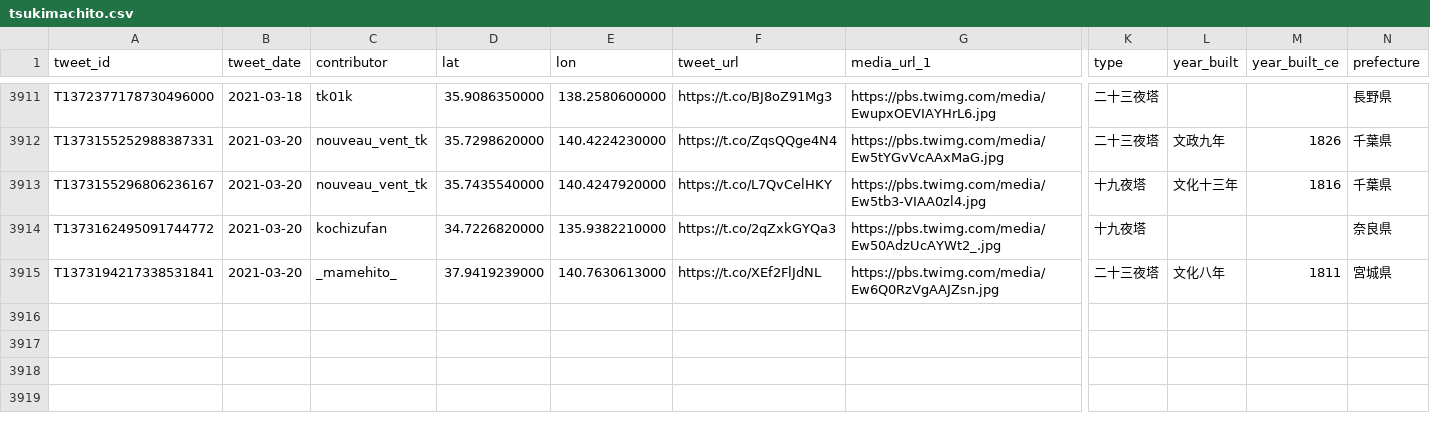
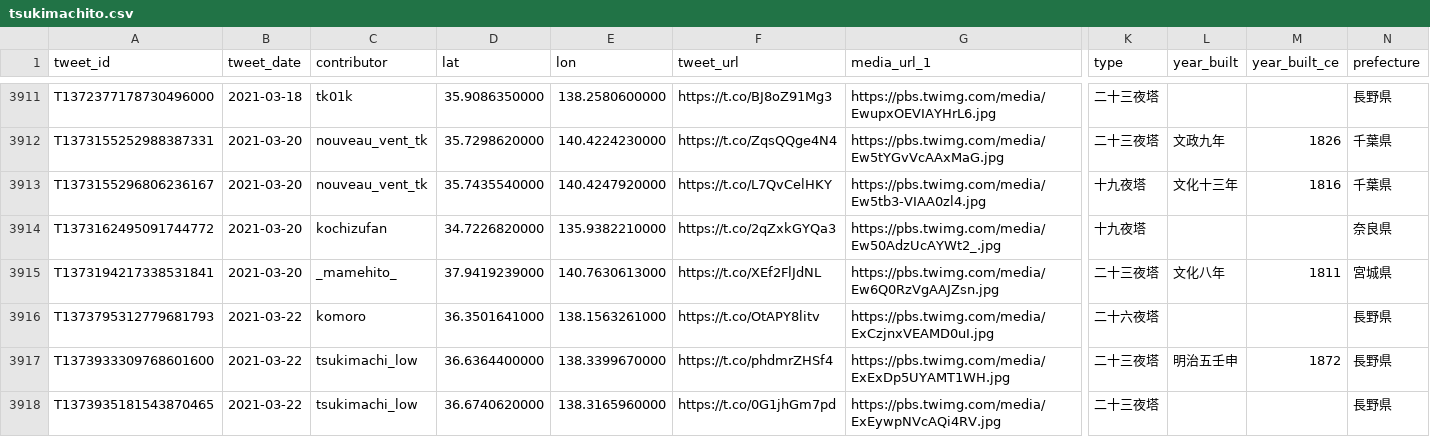
Before and after one commit to midoriit/tsukimachito, a CSV file: tsukimachito.csv, drawn as a sheet; only a part is shown, gaps mark what is left out; rows hold the shown columns only; the diff names each change by its address in the sheet, - before the commit and + after, or states it on an @@ line.

```diff
--- a/tsukimachito.csv
+++ b/tsukimachito.csv
+row 3916: T1373795312779681793 | 2021-03-22 | komoro | 36.3501641000 | 138.1563261000 | https://t.co/OtAPY8litv | https://pbs.twimg.com/media/ExCzjnxVEAMD0uI.jpg | 二十六夜塔 |  |  | 長野県
+row 3917: T1373933309768601600 | 2021-03-22 | tsukimachi_low | 36.6364400000 | 138.3399670000 | https://t.co/phdmrZHSf4 | https://pbs.twimg.com/media/ExExDp5UYAMT1WH.jpg | 二十三夜塔 | 明治五壬申 | 1872 | 長野県
+row 3918: T1373935181543870465 | 2021-03-22 | tsukimachi_low | 36.6740620000 | 138.3165960000 | https://t.co/0G1jhGm7pd | https://pbs.twimg.com/media/ExEywpNVcAQi4RV.jpg | 二十三夜塔 |  |  | 長野県
```
Also changed, not shown: 2 other files.
